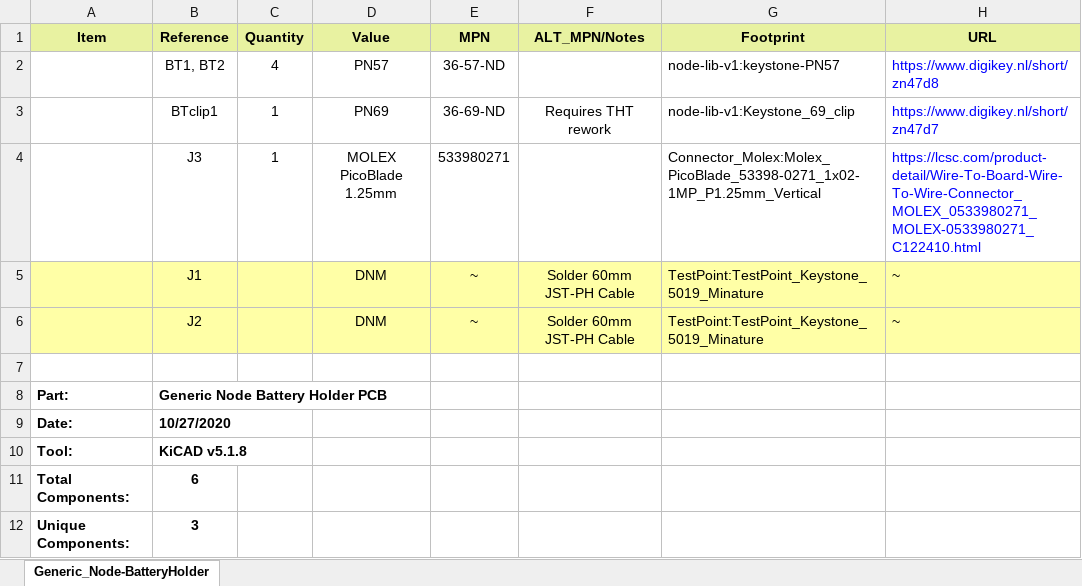
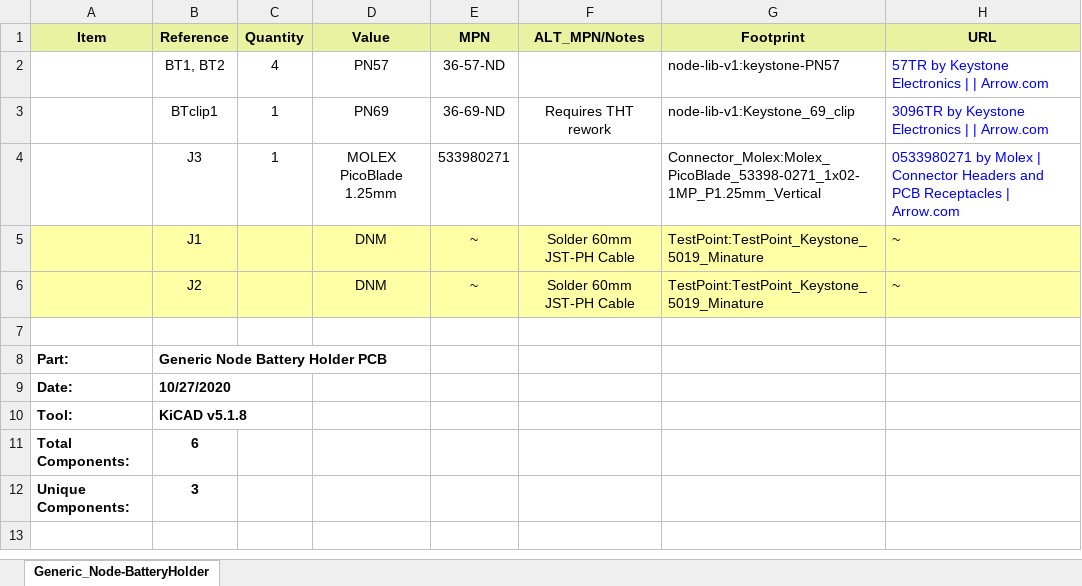
Before and after one commit to TheThingsIndustries/generic-node-se, an Excel workbook: Hardware/fab/bom/pcb-bolink-batteryHolder.xlsx, sheet Generic_Node-BatteryHolder, drawn as a sheet; values as stored, in another font and other column widths than the file's, no borders; the diff names each change by its address in the sheet, - before the commit and + after, or states it on an @@ line.

```diff
--- a/Hardware/fab/bom/pcb-bolink-batteryHolder.xlsx (sheet Generic_Node-BatteryHolder)
+++ b/Hardware/fab/bom/pcb-bolink-batteryHolder.xlsx (sheet Generic_Node-BatteryHolder)
-H2 (URL): https://www.digikey.nl/short/zn47d8
+H2 (URL): 57TR by Keystone Electronics | | Arrow.com
-H3 (URL): https://www.digikey.nl/short/zn47d7
+H3 (URL): 3096TR by Keystone Electronics | | Arrow.com
-H4 (URL): https://lcsc.com/product-detail/Wire-To-Board-Wire-To-Wire-Connector_MOLEX_0533980271_MOLEX-0533980271_C122410.html
+H4 (URL): 0533980271 by Molex | Connector Headers and PCB Receptacles | Arrow.com
```
Also changed, not shown: Hardware/fab/bom/pcb-stm32wl.xlsx.
